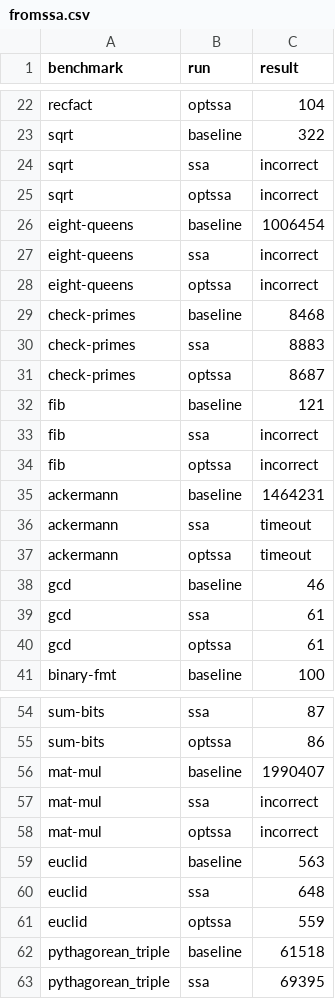
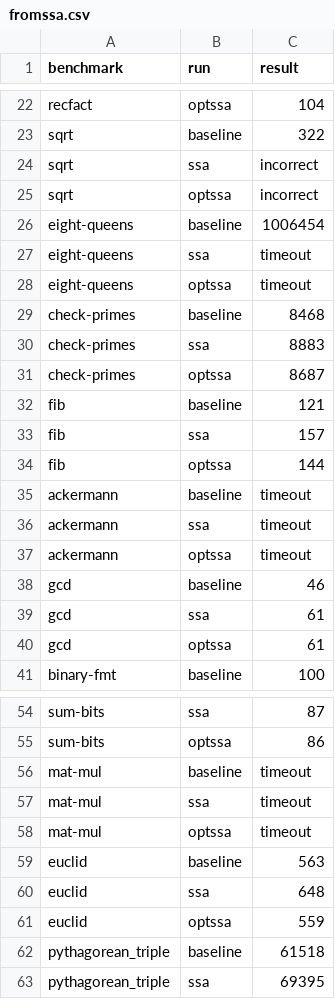
Before and after one commit to priyasrikumar/6120, a CSV file: out/fromssa.csv, drawn as a sheet; only a part is shown, gaps mark what is left out.

```diff
--- a/out/fromssa.csv
+++ b/out/fromssa.csv
@@ -26,4 +26,4 @@ sqrt,optssa,incorrect
 eight-queens,baseline,1006454
-eight-queens,ssa,incorrect
-eight-queens,optssa,incorrect
+eight-queens,ssa,timeout
+eight-queens,optssa,timeout
 check-primes,baseline,8468
@@ -32,5 +32,5 @@ check-primes,optssa,8687
 fib,baseline,121
-fib,ssa,incorrect
-fib,optssa,incorrect
-ackermann,baseline,1464231
+fib,ssa,157
+fib,optssa,144
+ackermann,baseline,timeout
 ackermann,ssa,timeout
@@ -55,5 +55,5 @@ sum-bits,ssa,87
 sum-bits,optssa,86
-mat-mul,baseline,1990407
-mat-mul,ssa,incorrect
-mat-mul,optssa,incorrect
+mat-mul,baseline,timeout
+mat-mul,ssa,timeout
+mat-mul,optssa,timeout
 euclid,baseline,563
```
Also changed, not shown: out/lvn.csv, out/lvndce.csv, 7 other files.
